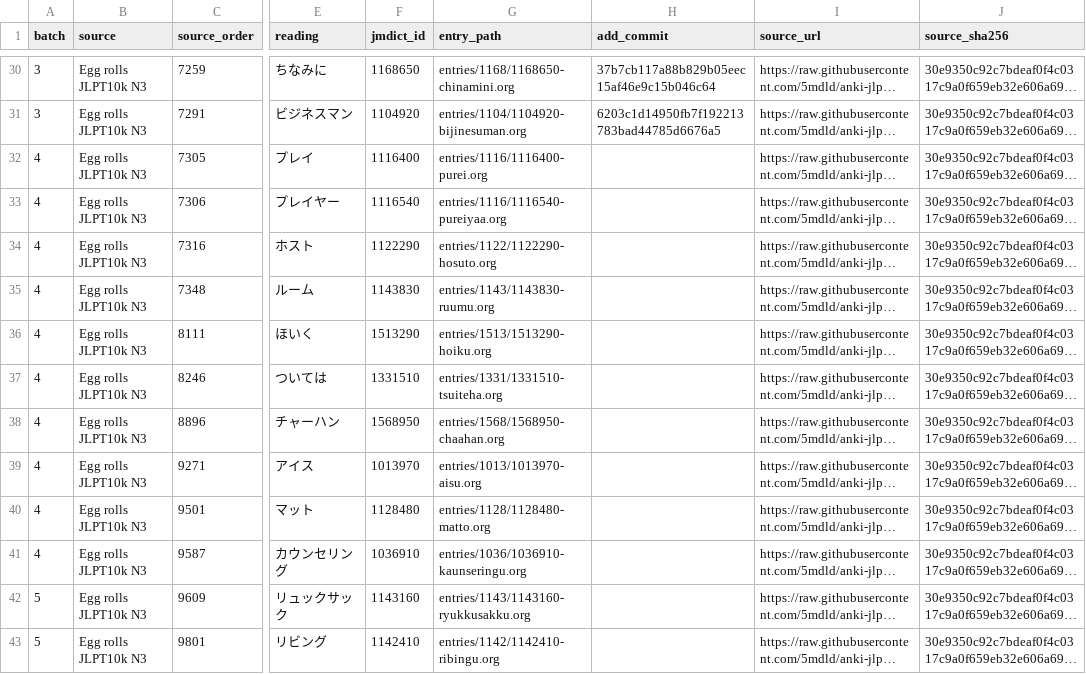
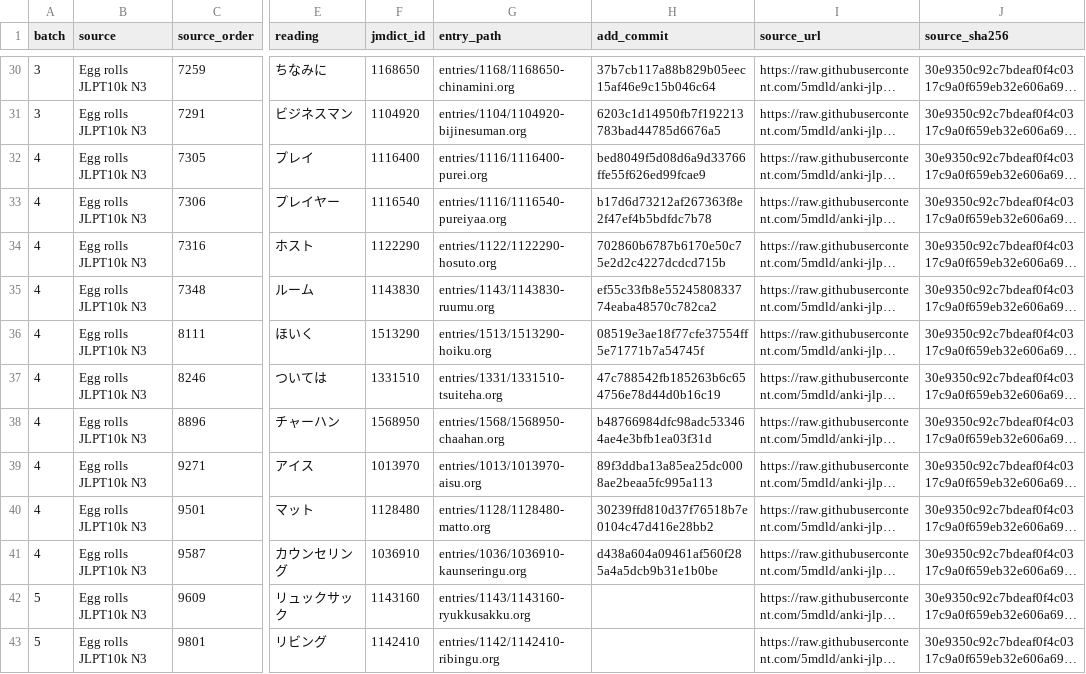
Before and after one commit to shogi-dojo/jibiki, a TSV file: docs/n10k-next100-2026-10-30.tsv, drawn as a sheet; only a part is shown, gaps mark what is left out; long unchanged cells end in …; the diff names each change by its address in the sheet, - before the commit and + after, or states it on an @@ line.

Commit message:
docs: record 40 completed vocabulary entries in fourteenth set

```diff
--- a/docs/n10k-next100-2026-10-30.tsv
+++ b/docs/n10k-next100-2026-10-30.tsv
-H32 (add_commit): (empty)
+H32 (add_commit): bed8049f5d08d6a9d33766ffe55f626ed99fcae9
-H33 (add_commit): (empty)
+H33 (add_commit): b17d6d73212af267363f8e2f47ef4b5bdfdc7b78
-H34 (add_commit): (empty)
+H34 (add_commit): 702860b6787b6170e50c75e2d2c4227dcdcd715b
-H35 (add_commit): (empty)
+H35 (add_commit): ef55c33fb8e5524580833774eaba48570c782ca2
-H36 (add_commit): (empty)
+H36 (add_commit): 08519e3ae18f77cfe37554ff5e71771b7a54745f
-H37 (add_commit): (empty)
+H37 (add_commit): 47c788542fb185263b6c654756e78d44d0b16c19
-H38 (add_commit): (empty)
+H38 (add_commit): b48766984dfc98adc533464ae4e3bfb1ea03f31d
-H39 (add_commit): (empty)
+H39 (add_commit): 89f3ddba13a85ea25dc0008ae2beaa5fc995a113
-H40 (add_commit): (empty)
+H40 (add_commit): 30239ffd810d37f76518b7e0104c47d416e28bb2
-H41 (add_commit): (empty)
+H41 (add_commit): d438a604a09461af560f285a4a5dcb9b31e1b0be
```
Also changed, not shown: 1 other file.
